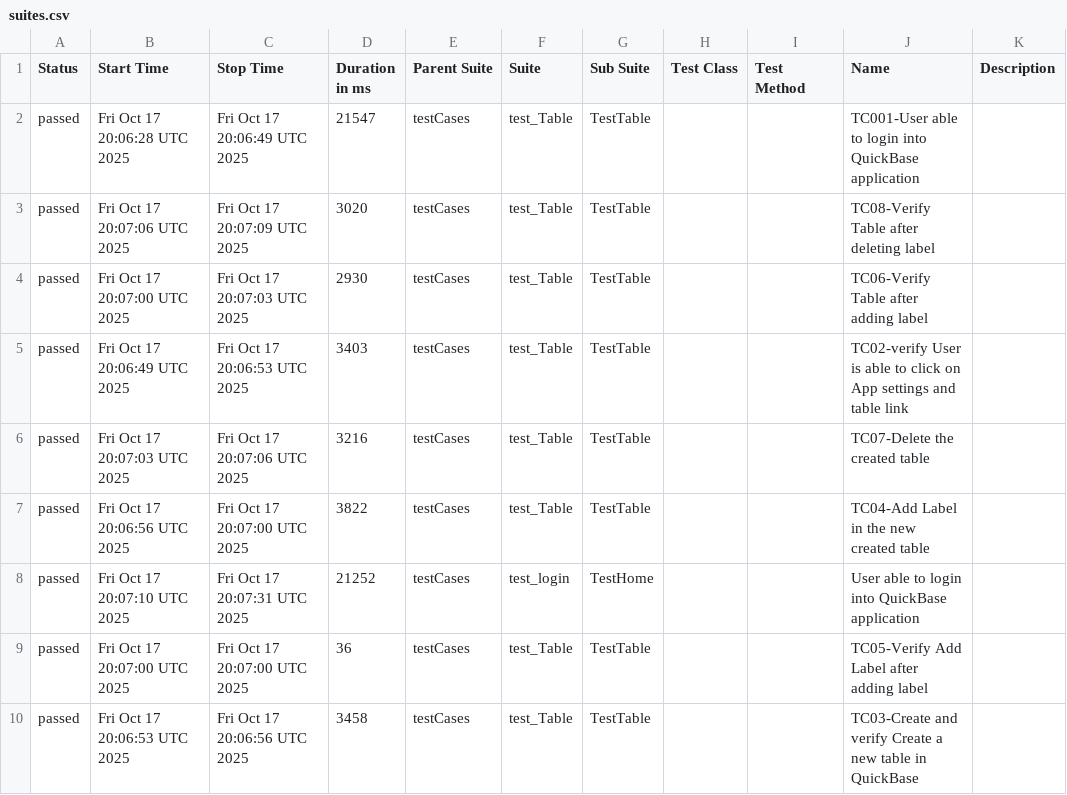
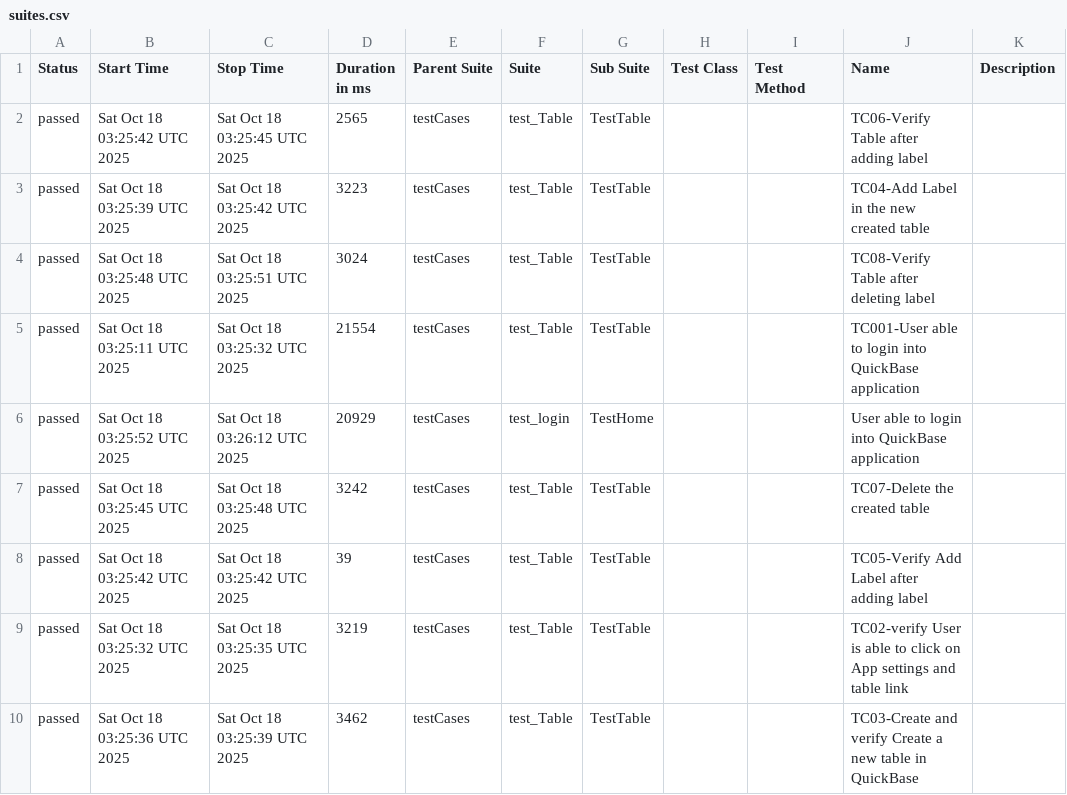
Before and after one commit to Aruna-gowda/quickBase, a CSV file: data/suites.csv, drawn as a sheet.

```diff
--- a/data/suites.csv
+++ b/data/suites.csv
@@ -1,10 +1,10 @@
 "Status","Start Time","Stop Time","Duration in ms","Parent Suite","Suite","Sub Suite","Test Class","Test Method","Name","Description"
-"passed","Fri Oct 17 20:06:28 UTC 2025","Fri Oct 17 20:06:49 UTC 2025","21547","testCases","test_Table","TestTable","","","TC001-User able to login into QuickBase application",""
-"passed","Fri Oct 17 20:07:06 UTC 2025","Fri Oct 17 20:07:09 UTC 2025","3020","testCases","test_Table","TestTable","","","TC08-Verify Table after deleting label",""
-"passed","Fri Oct 17 20:07:00 UTC 2025","Fri Oct 17 20:07:03 UTC 2025","2930","testCases","test_Table","TestTable","","","TC06-Verify Table after adding label",""
-"passed","Fri Oct 17 20:06:49 UTC 2025","Fri Oct 17 20:06:53 UTC 2025","3403","testCases","test_Table","TestTable","","","TC02-verify User is able to click on App settings and table link",""
-"passed","Fri Oct 17 20:07:03 UTC 2025","Fri Oct 17 20:07:06 UTC 2025","3216","testCases","test_Table","TestTable","","","TC07-Delete the created table",""
-"passed","Fri Oct 17 20:06:56 UTC 2025","Fri Oct 17 20:07:00 UTC 2025","3822","testCases","test_Table","TestTable","","","TC04-Add Label in the new created table",""
-"passed","Fri Oct 17 20:07:10 UTC 2025","Fri Oct 17 20:07:31 UTC 2025","21252","testCases","test_login","TestHome","","","User able to login into QuickBase application",""
-"passed","Fri Oct 17 20:07:00 UTC 2025","Fri Oct 17 20:07:00 UTC 2025","36","testCases","test_Table","TestTable","","","TC05-Verify Add Label after adding label",""
-"passed","Fri Oct 17 20:06:53 UTC 2025","Fri Oct 17 20:06:56 UTC 2025","3458","testCases","test_Table","TestTable","","","TC03-Create and verify Create a new table in QuickBase",""
+"passed","Sat Oct 18 03:25:42 UTC 2025","Sat Oct 18 03:25:45 UTC 2025","2565","testCases","test_Table","TestTable","","","TC06-Verify Table after adding label",""
+"passed","Sat Oct 18 03:25:39 UTC 2025","Sat Oct 18 03:25:42 UTC 2025","3223","testCases","test_Table","TestTable","","","TC04-Add Label in the new created table",""
+"passed","Sat Oct 18 03:25:48 UTC 2025","Sat Oct 18 03:25:51 UTC 2025","3024","testCases","test_Table","TestTable","","","TC08-Verify Table after deleting label",""
+"passed","Sat Oct 18 03:25:11 UTC 2025","Sat Oct 18 03:25:32 UTC 2025","21554","testCases","test_Table","TestTable","","","TC001-User able to login into QuickBase application",""
+"passed","Sat Oct 18 03:25:52 UTC 2025","Sat Oct 18 03:26:12 UTC 2025","20929","testCases","test_login","TestHome","","","User able to login into QuickBase application",""
+"passed","Sat Oct 18 03:25:45 UTC 2025","Sat Oct 18 03:25:48 UTC 2025","3242","testCases","test_Table","TestTable","","","TC07-Delete the created table",""
+"passed","Sat Oct 18 03:25:42 UTC 2025","Sat Oct 18 03:25:42 UTC 2025","39","testCases","test_Table","TestTable","","","TC05-Verify Add Label after adding label",""
+"passed","Sat Oct 18 03:25:32 UTC 2025","Sat Oct 18 03:25:35 UTC 2025","3219","testCases","test_Table","TestTable","","","TC02-verify User is able to click on App settings and table link",""
+"passed","Sat Oct 18 03:25:36 UTC 2025","Sat Oct 18 03:25:39 UTC 2025","3462","testCases","test_Table","TestTable","","","TC03-Create and verify Create a new table in QuickBase",""
```
Also changed, not shown: 31 other files.
